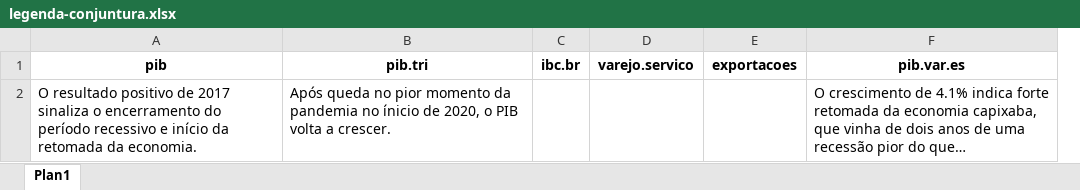
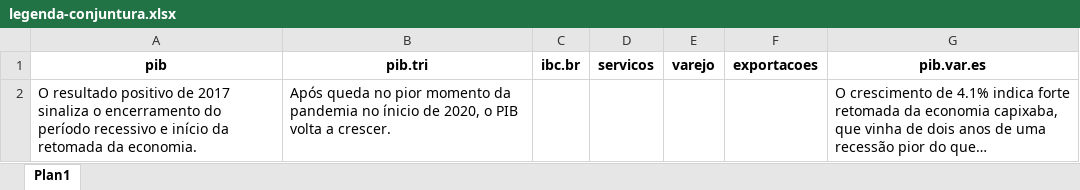
Before and after one commit to albersonmiranda/econdashboard, an Excel workbook: data-raw/resenhas/legenda-conjuntura.xlsx, sheet Plan1, drawn as a sheet; only a part is shown; long unchanged cells end in …; values as stored, in another font and other column widths than the file's, no borders; removed rows and columns are numbered as before the commit, all else as after; the diff names each change by its address in the sheet, - before the commit and + after, or states it on an @@ line.

```diff
--- a/data-raw/resenhas/legenda-conjuntura.xlsx (sheet Plan1)
+++ b/data-raw/resenhas/legenda-conjuntura.xlsx (sheet Plan1)
-column D (varejo.servico), empty
+column D (servicos), empty
+column E (varejo), empty
```
Also changed, not shown: 4 other files.
